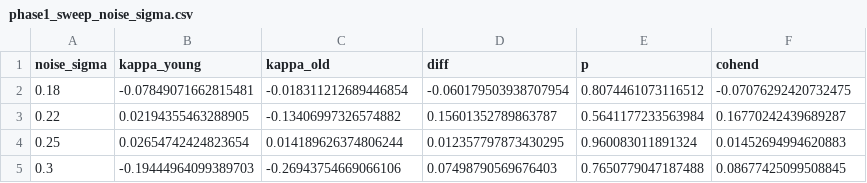
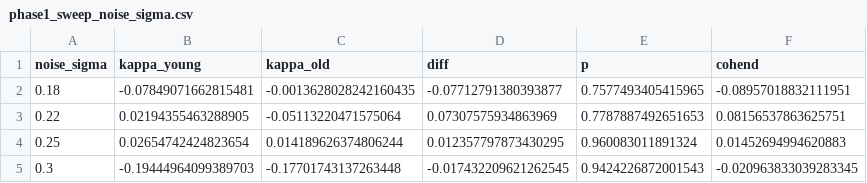
Before and after one commit to mastroK/myrepo, a CSV file: outputs/phase1_sweep_noise_sigma.csv, drawn as a sheet.

```diff
--- a/outputs/phase1_sweep_noise_sigma.csv
+++ b/outputs/phase1_sweep_noise_sigma.csv
@@ -1,5 +1,5 @@
 noise_sigma,kappa_young,kappa_old,diff,p,cohend
-0.18,-0.07849071662815481,-0.018311212689446854,-0.060179503938707954,0.8074461073116512,-0.07076292420732475
-0.22,0.02194355463288905,-0.13406997326574882,0.15601352789863787,0.5641177233563984,0.16770242439689287
+0.18,-0.07849071662815481,-0.0013628028242160435,-0.07712791380393877,0.7577493405415965,-0.08957018832111951
+0.22,0.02194355463288905,-0.05113220471575064,0.07307575934863969,0.7787887492651653,0.08156537863625751
 0.25,0.02654742424823654,0.014189626374806244,0.012357797873430295,0.960083011891324,0.01452694994620883
-0.3,-0.19444964099389703,-0.26943754669066106,0.07498790569676403,0.7650779047187488,0.08677425099508845
+0.3,-0.19444964099389703,-0.17701743137263448,-0.017432209621262545,0.9424226872001543,-0.020963833039283345
```
Also changed, not shown: outputs/phase1_kappa_comparison.csv, outputs/phase1_session_fits_old.csv, 6 other files.
